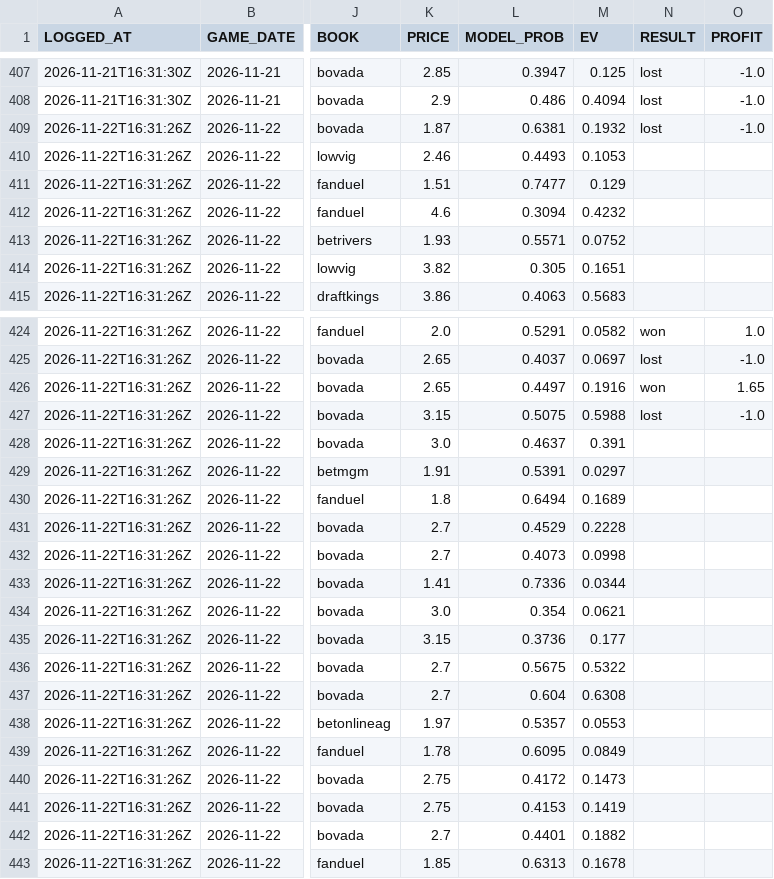
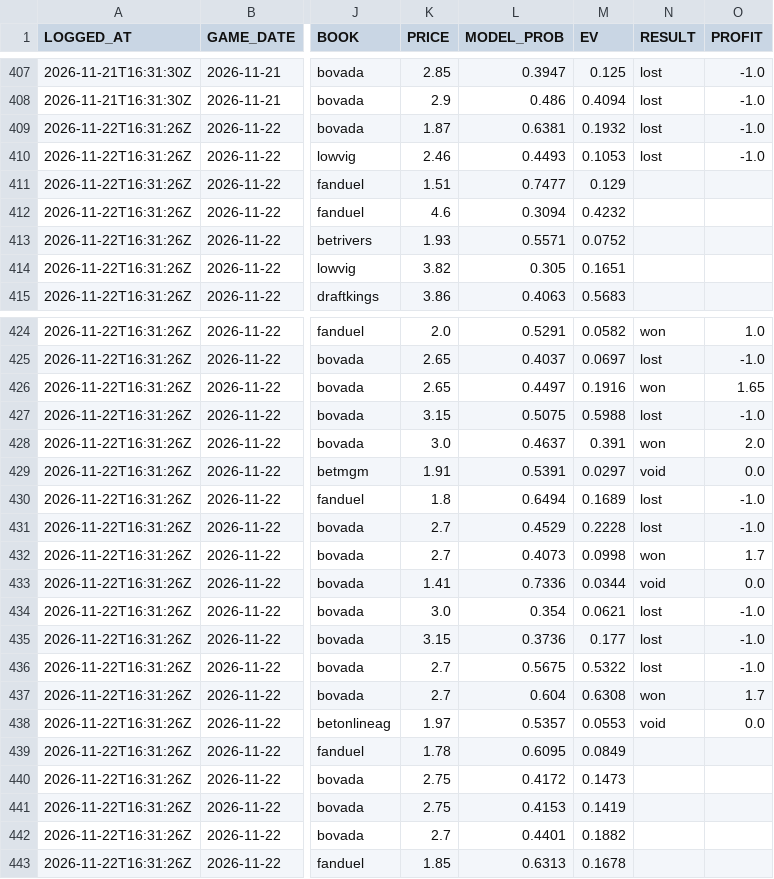
Before and after one commit to QYang5917/nba-win-predictors, a CSV file: predictions/paper_bets.csv, drawn as a sheet; only a part is shown, gaps mark what is left out; the diff names each change by its address in the sheet, - before the commit and + after, or states it on an @@ line.

```diff
--- a/predictions/paper_bets.csv
+++ b/predictions/paper_bets.csv
-N410 (RESULT): (empty)
+N410 (RESULT): lost
-O410 (PROFIT): (empty)
+O410 (PROFIT): -1.0
-N428 (RESULT): (empty)
+N428 (RESULT): won
-O428 (PROFIT): (empty)
+O428 (PROFIT): 2.0
-N429 (RESULT): (empty)
+N429 (RESULT): void
-O429 (PROFIT): (empty)
+O429 (PROFIT): 0.0
-N430:N431 (RESULT): (empty)
+N430:N431 (RESULT): lost
-O430:O431 (PROFIT): (empty)
+O430:O431 (PROFIT): -1.0
-N432 (RESULT): (empty)
+N432 (RESULT): won
-O432 (PROFIT): (empty)
+O432 (PROFIT): 1.7
-N433 (RESULT): (empty)
+N433 (RESULT): void
-O433 (PROFIT): (empty)
+O433 (PROFIT): 0.0
-N434:N436 (RESULT): (empty)
+N434:N436 (RESULT): lost
-O434:O436 (PROFIT): (empty)
+O434:O436 (PROFIT): -1.0
-N437 (RESULT): (empty)
+N437 (RESULT): won
-O437 (PROFIT): (empty)
+O437 (PROFIT): 1.7
-N438 (RESULT): (empty)
+N438 (RESULT): void
-O438 (PROFIT): (empty)
+O438 (PROFIT): 0.0
```
Also changed, not shown: predictions/games.csv, predictions/props.csv, 1 other file.
